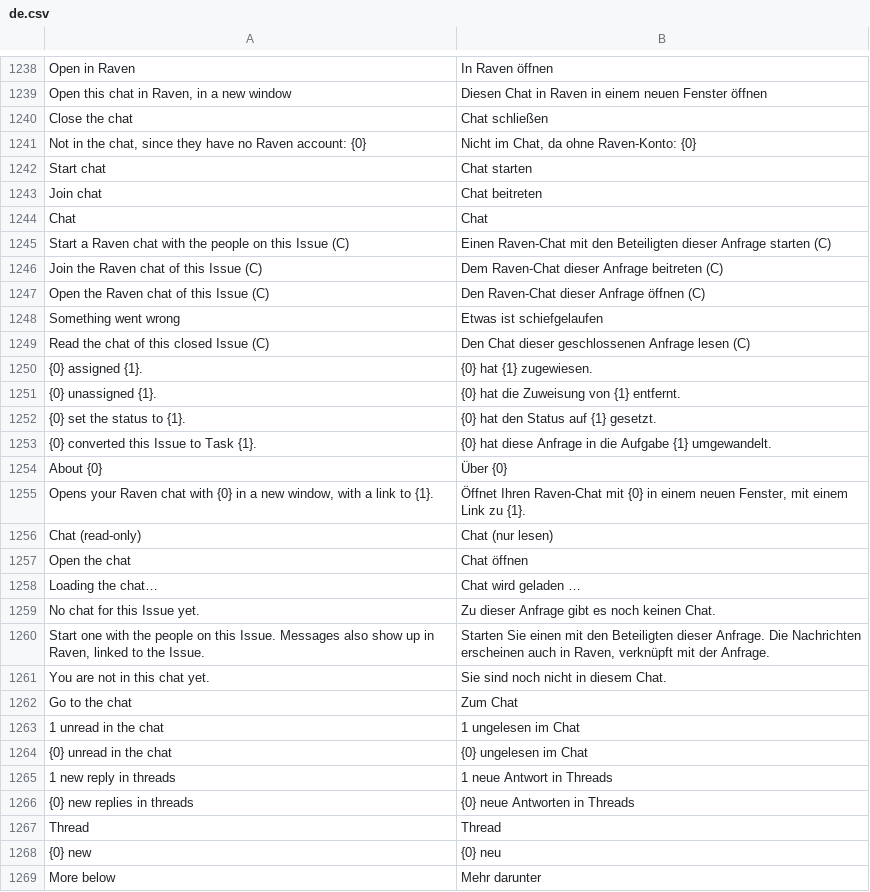
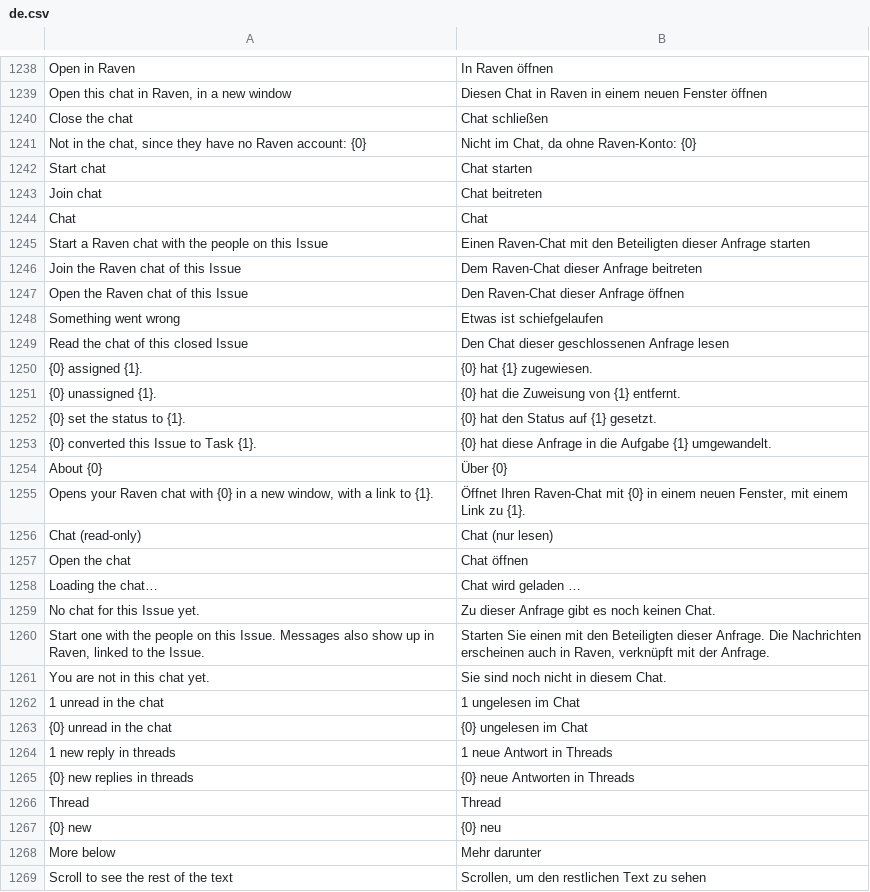
Before and after one commit to phamos-eu/phamos, a CSV file: phamos/translations/de.csv, drawn as a sheet; only a part is shown, gaps mark what is left out; the shorter side is filled out with more unchanged rows.

```diff
--- a/phamos/translations/de.csv
+++ b/phamos/translations/de.csv
@@ -1244,7 +1244,7 @@ Join chat,Chat beitreten
 Chat,Chat
-Start a Raven chat with the people on this Issue (C),Einen Raven-Chat mit den Beteiligten dieser Anfrage starten (C)
-Join the Raven chat of this Issue (C),Dem Raven-Chat dieser Anfrage beitreten (C)
-Open the Raven chat of this Issue (C),Den Raven-Chat dieser Anfrage öffnen (C)
+Start a Raven chat with the people on this Issue,Einen Raven-Chat mit den Beteiligten dieser Anfrage starten
+Join the Raven chat of this Issue,Dem Raven-Chat dieser Anfrage beitreten
+Open the Raven chat of this Issue,Den Raven-Chat dieser Anfrage öffnen
 Something went wrong,Etwas ist schiefgelaufen
-Read the chat of this closed Issue (C),Den Chat dieser geschlossenen Anfrage lesen (C)
+Read the chat of this closed Issue,Den Chat dieser geschlossenen Anfrage lesen
 {0} assigned {1}.,{0} hat {1} zugewiesen.
@@ -1261,3 +1261,2 @@ No chat for this Issue yet.,Zu dieser Anfrage gibt es noch keinen Chat.
 You are not in this chat yet.,Sie sind noch nicht in diesem Chat.
-Go to the chat,Zum Chat
 1 unread in the chat,1 ungelesen im Chat
```
Also changed, not shown: 3 other files.
